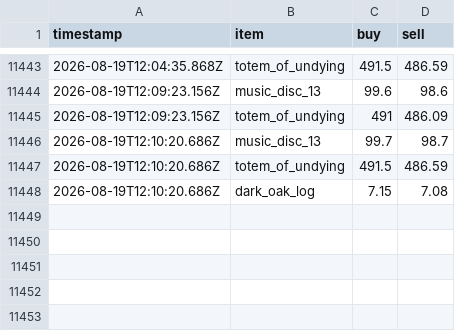
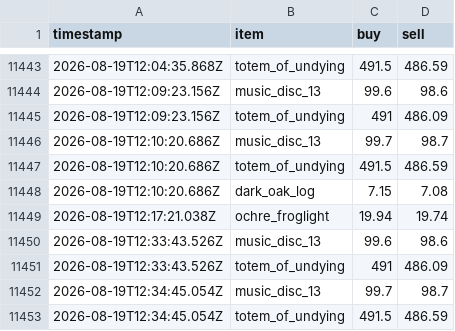
Before and after one commit to RyanYu0118/MCWWS, a CSV file: plugins/Skript/scripts/web/data/price_history.csv, drawn as a sheet; only a part is shown, gaps mark what is left out.

```diff
--- a/plugins/Skript/scripts/web/data/price_history.csv
+++ b/plugins/Skript/scripts/web/data/price_history.csv
@@ -11448 +11448,6 @@ timestamp,item,buy,sell
 2026-08-19T12:10:20.686Z,dark_oak_log,7.15,7.08
+2026-08-19T12:17:21.038Z,ochre_froglight,19.94,19.74
+2026-08-19T12:33:43.526Z,music_disc_13,99.6,98.6
+2026-08-19T12:33:43.526Z,totem_of_undying,491,486.09
+2026-08-19T12:34:45.054Z,music_disc_13,99.7,98.7
+2026-08-19T12:34:45.054Z,totem_of_undying,491.5,486.59
```
Also changed, not shown: 44 other files.
